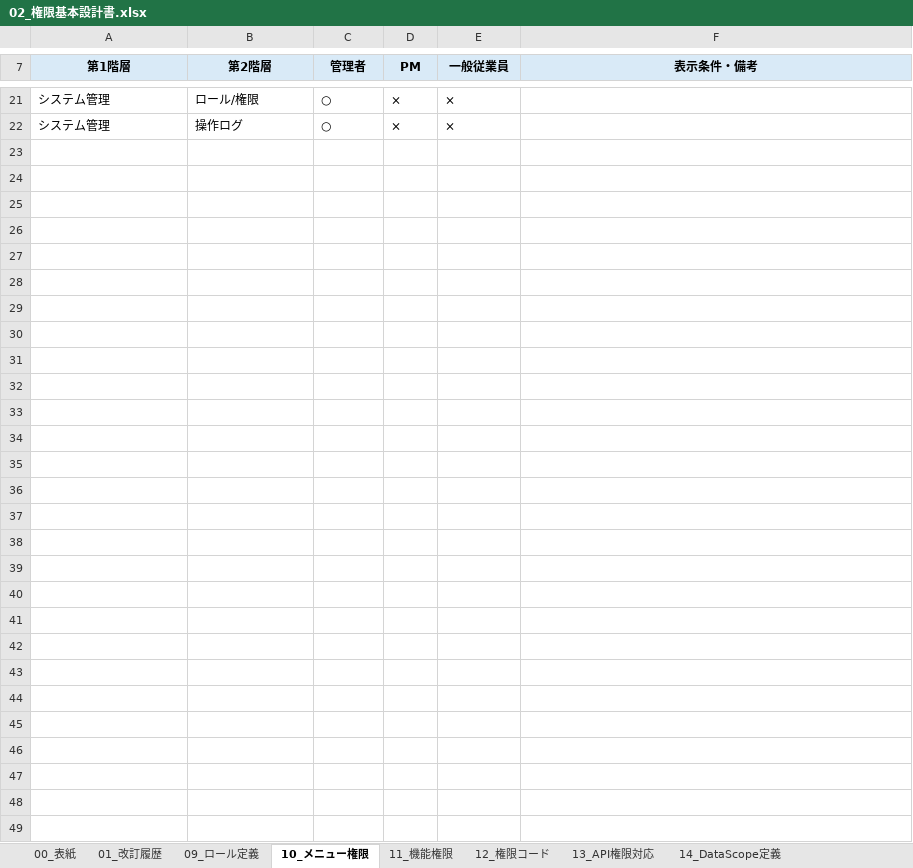
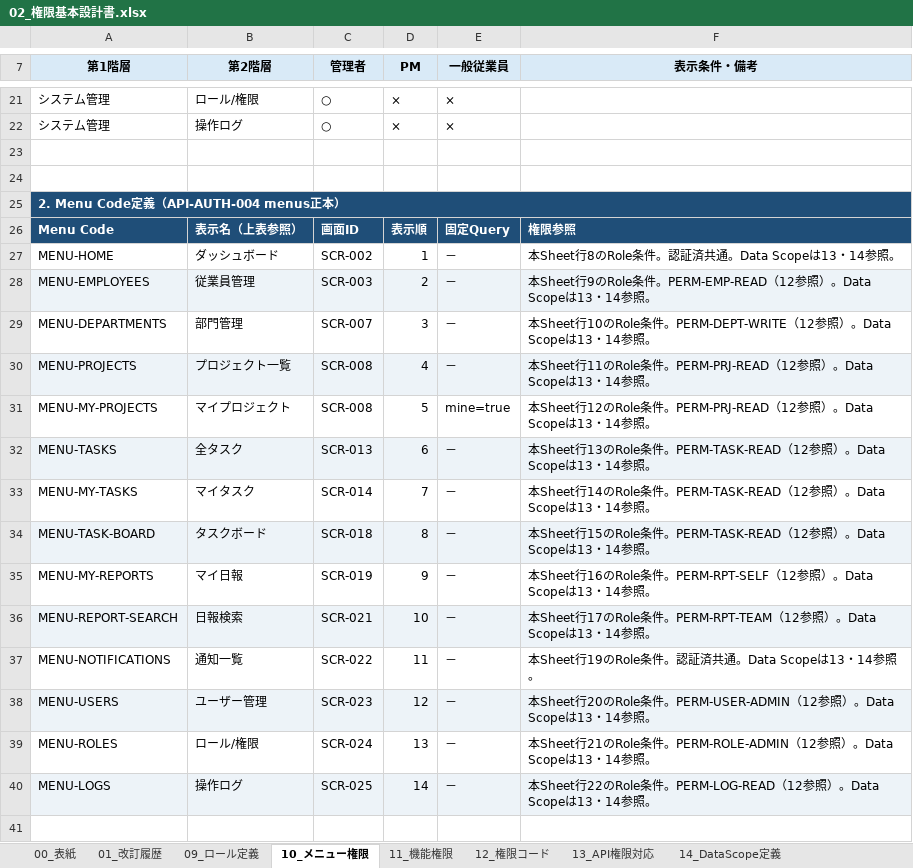
Before and after one commit to ansin-lin/LearnProject, an Excel workbook: 基本設計/02_権限基本設計書.xlsx, sheet 10_メニュー権限, drawn as a sheet; only a part is shown, gaps mark what is left out; values as stored, in another font and other column widths than the file's, no borders; the diff covers the shown part only; the diff names each change by its address in the sheet, - before the commit and + after, or states it on an @@ line.

Commit message:
Update common detailed design and align menu contracts

```diff
--- a/基本設計/02_権限基本設計書.xlsx (sheet 10_メニュー権限)
+++ b/基本設計/02_権限基本設計書.xlsx (sheet 10_メニュー権限)
+row 23: (empty)
+row 24: (empty)
+row 25: 2. Menu Code定義（API-AUTH-004 menus正本）
+row 26: Menu Code | 表示名（上表参照） | 画面ID | 表示順 | 固定Query | 権限参照
+row 27: MENU-HOME | ダッシュボード | SCR-002 | 1 | － | 本Sheet行8のRole条件。認証済共通。Data Scopeは13・14参照。
+row 28: MENU-EMPLOYEES | 従業員管理 | SCR-003 | 2 | － | 本Sheet行9のRole条件。PERM-EMP-READ（12参照）。Data Scopeは13・14参照。
+row 29: MENU-DEPARTMENTS | 部門管理 | SCR-007 | 3 | － | 本Sheet行10のRole条件。PERM-DEPT-WRITE（12参照）。Data Scopeは13・14参照。
+row 30: MENU-PROJECTS | プロジェクト一覧 | SCR-008 | 4 | － | 本Sheet行11のRole条件。PERM-PRJ-READ（12参照）。Data Scopeは13・14参照。
+row 31: MENU-MY-PROJECTS | マイプロジェクト | SCR-008 | 5 | mine=true | 本Sheet行12のRole条件。PERM-PRJ-READ（12参照）。Data Scopeは13・14参照。
+row 32: MENU-TASKS | 全タスク | SCR-013 | 6 | － | 本Sheet行13のRole条件。PERM-TASK-READ（12参照）。Data Scopeは13・14参照。
+row 33: MENU-MY-TASKS | マイタスク | SCR-014 | 7 | － | 本Sheet行14のRole条件。PERM-TASK-READ（12参照）。Data Scopeは13・14参照。
+row 34: MENU-TASK-BOARD | タスクボード | SCR-018 | 8 | － | 本Sheet行15のRole条件。PERM-TASK-READ（12参照）。Data Scopeは13・14参照。
+row 35: MENU-MY-REPORTS | マイ日報 | SCR-019 | 9 | － | 本Sheet行16のRole条件。PERM-RPT-SELF（12参照）。Data Scopeは13・14参照。
+row 36: MENU-REPORT-SEARCH | 日報検索 | SCR-021 | 10 | － | 本Sheet行17のRole条件。PERM-RPT-TEAM（12参照）。Data Scopeは13・14参照。
+row 37: MENU-NOTIFICATIONS | 通知一覧 | SCR-022 | 11 | － | 本Sheet行19のRole条件。認証済共通。Data Scopeは13・14参照。
+row 38: MENU-USERS | ユーザー管理 | SCR-023 | 12 | － | 本Sheet行20のRole条件。PERM-USER-ADMIN（12参照）。Data Scopeは13・14参照。
+row 39: MENU-ROLES | ロール/権限 | SCR-024 | 13 | － | 本Sheet行21のRole条件。PERM-ROLE-ADMIN（12参照）。Data Scopeは13・14参照。
+row 40: MENU-LOGS | 操作ログ | SCR-025 | 14 | － | 本Sheet行22のRole条件。PERM-LOG-READ（12参照）。Data Scopeは13・14参照。
+row 41: (empty)
```
Also changed, not shown: 10 added rows and 2 edited cells elsewhere in this sheet, sheet 01_改訂履歴, sheet 00_表紙, sheet 09_ロール定義, sheet 12_権限コード, sheet 11_機能権限, sheet 13_API権限対応, 基本設計/10_API共通と認証_基本設計書.xlsx, 詳細設計/画面詳細設計/01_SCR-001_ログイン画面詳細設計書_React.xlsx, 3 other files.
